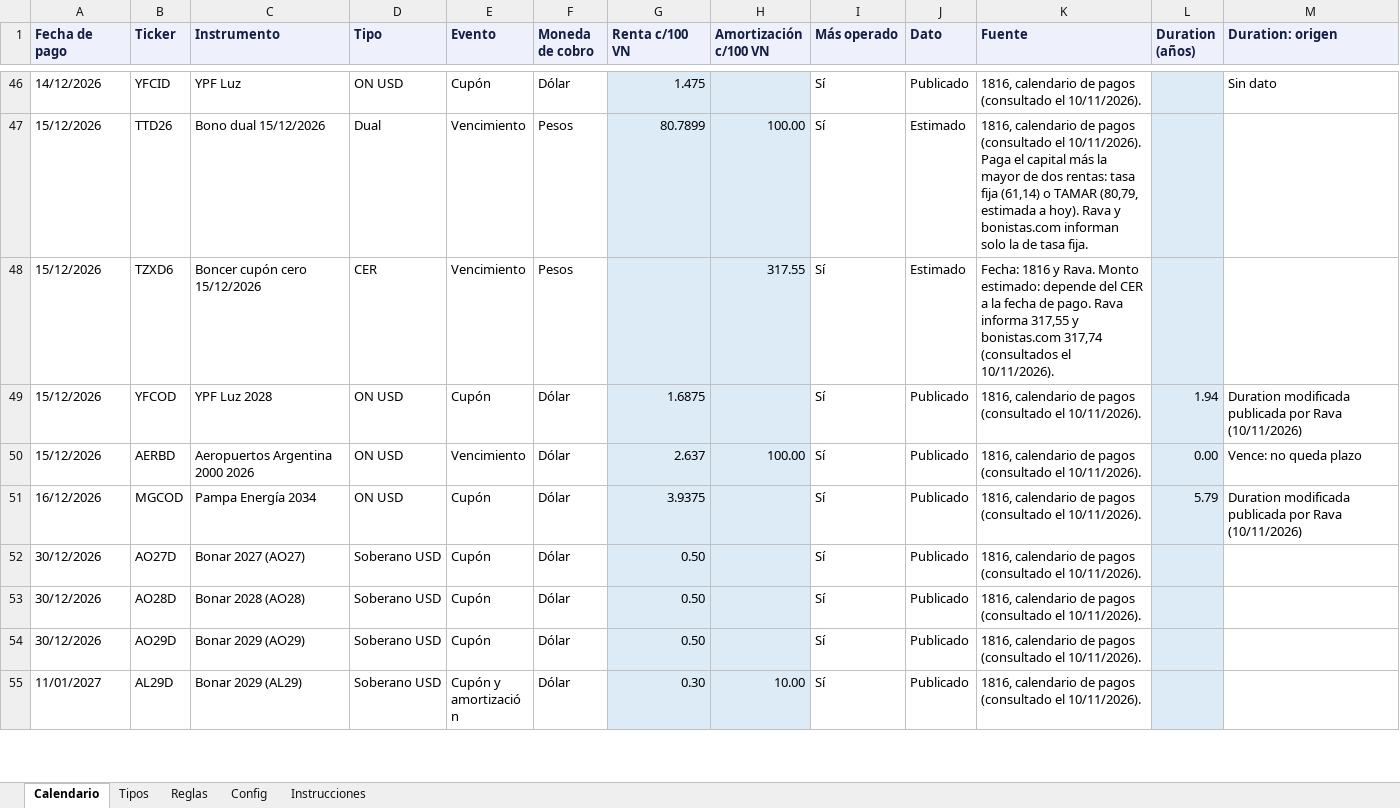
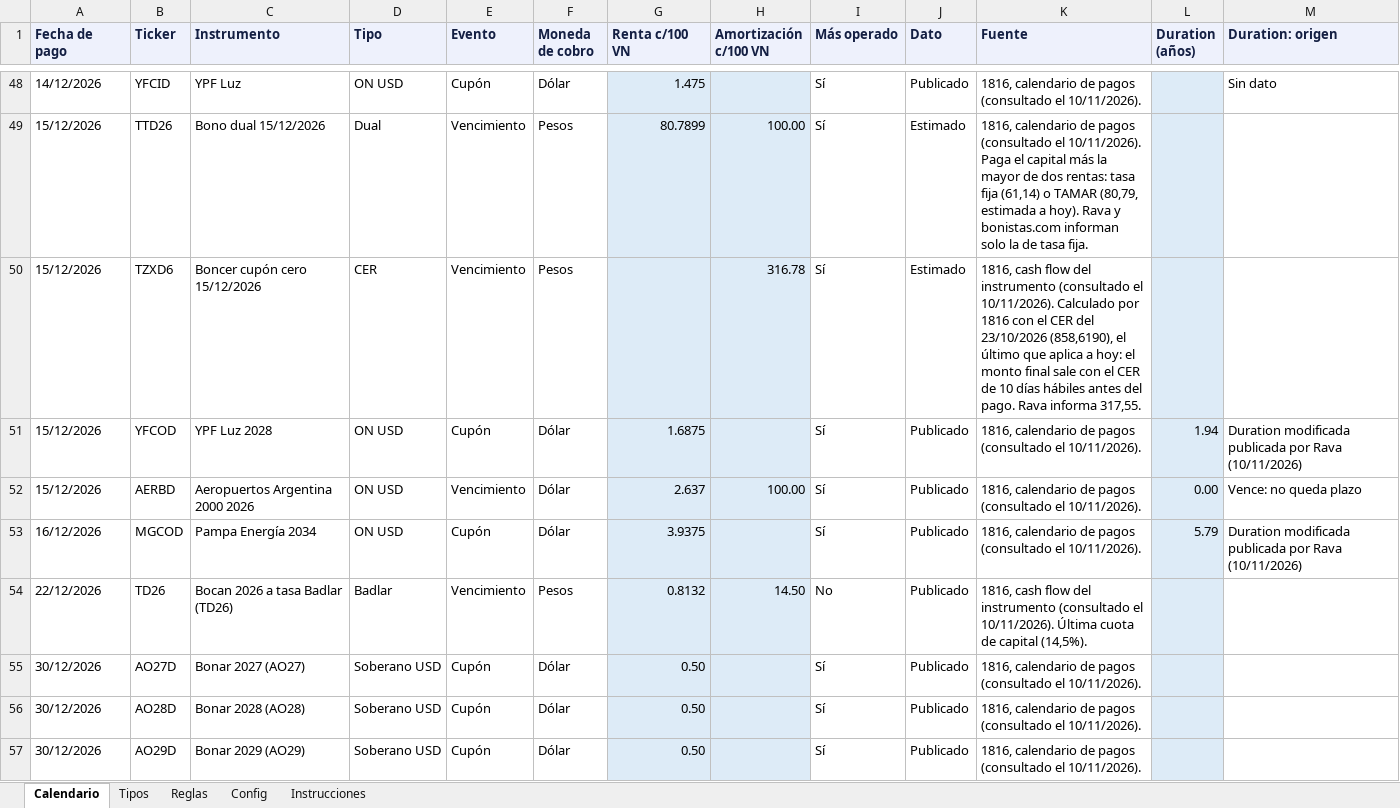
Before and after one commit to mfriedB/fondos, an Excel workbook: vencimientos.xlsx, sheet Calendario, drawn as a sheet; only a part is shown, gaps mark what is left out; the shorter side is filled out with more unchanged rows; values as stored, in another font and other column widths than the file's, no borders; addresses are those after the commit; the diff covers the shown part only; the diff names each change by its address in the sheet, - before the commit and + after, or states it on an @@ line.

```diff
--- a/vencimientos.xlsx (sheet Calendario)
+++ b/vencimientos.xlsx (sheet Calendario)
-H50 (Amortización c/100 VN): 317.55
+H50 (Amortización c/100 VN): 316.78
-K50 (Fuente): Fecha: 1816 y Rava. Monto estimado: depende del CER a la fecha de pago. Rava informa 317,55 y bonistas.com 317,74 (consultados el 10/11/2026).
+K50 (Fuente): 1816, cash flow del instrumento (consultado el 10/11/2026). Calculado por 1816 con el CER del 23/10/2026 (858,6190), el último que aplica a hoy: el monto final sale con el CER de 10 días hábiles antes del pago. Rava informa 317,55.
+row 54: 22/12/2026 | TD26 | Bocan 2026 a tasa Badlar (TD26) | Badlar | Vencimiento | Pesos | 0.8132 | 14.50 | No | Publicado | 1816, cash flow del instrumento (consultado el 10/11/2026). Última cuota de capital (14,5%).
```
Also changed, not shown: 7 added rows, 2 removed rows and 17 edited cells elsewhere in this sheet, sheet Reglas, sheet Tipos, sheet Instrucciones, 1 other file.
